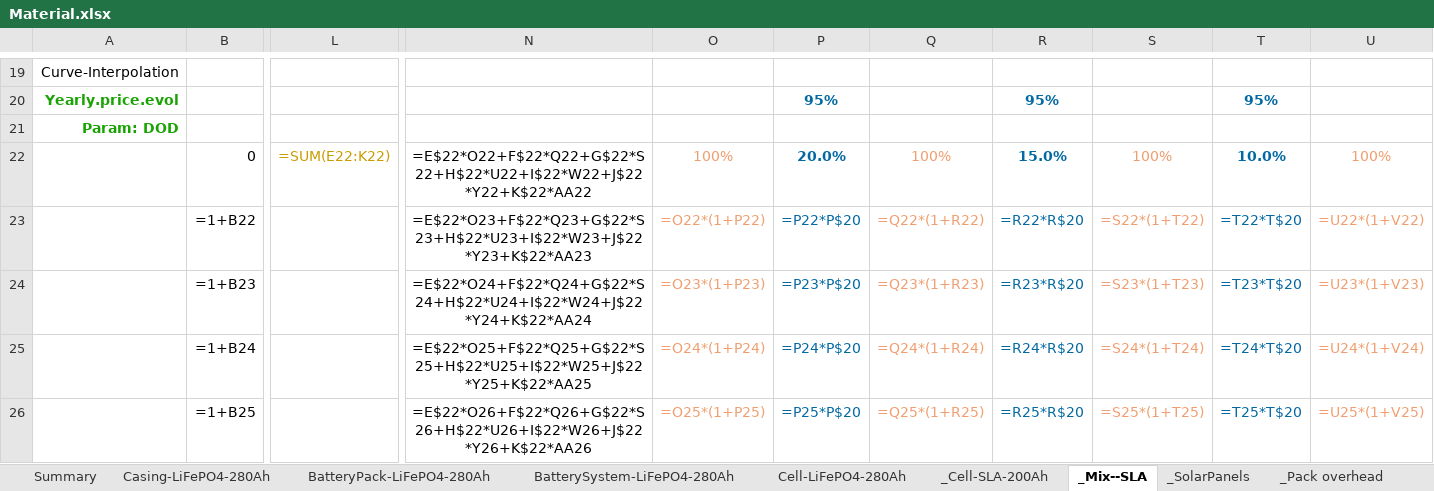
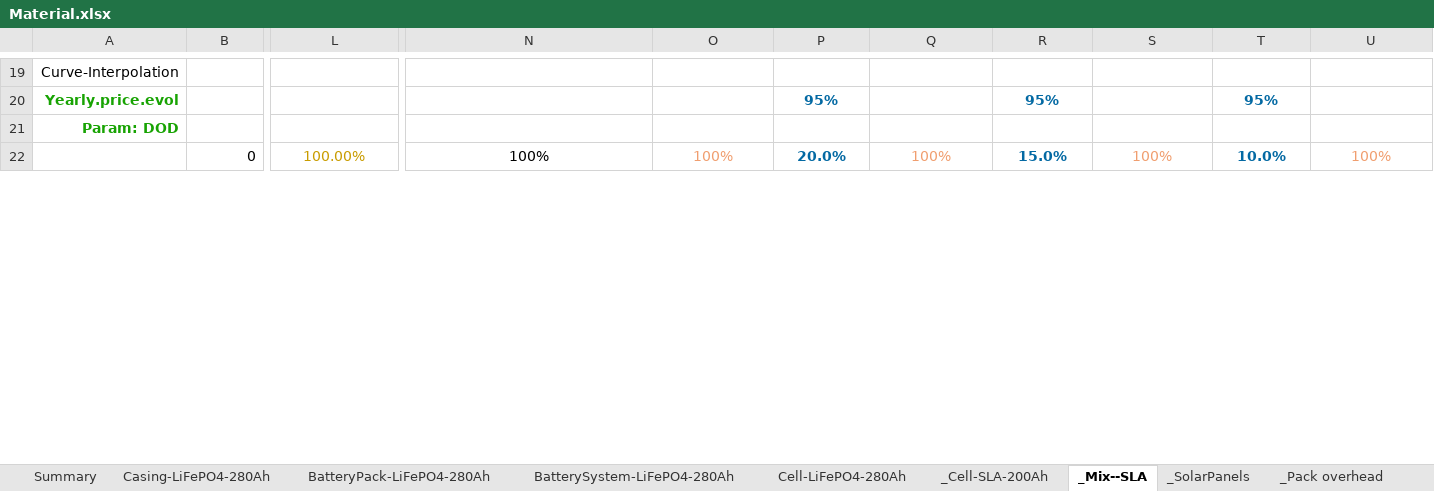
Before and after one commit to DidierFR75/azasimul, an Excel workbook: dataset/Material.xlsx, sheet _Mix--SLA, drawn as a sheet; only a part is shown, gaps mark what is left out; values as stored, in another font and other column widths than the file's, no borders; formulas without a stored value are shown as written; removed rows and columns are numbered as before the commit, all else as after; rows hold the shown columns only; the diff covers the shown part only; the diff names each change by its address in the sheet, - before the commit and + after, or states it on an @@ line.

```diff
--- a/dataset/Material.xlsx (sheet _Mix--SLA)
+++ b/dataset/Material.xlsx (sheet _Mix--SLA)
-L22: =SUM(E22:K22)
+L22: 100.00%
-N22: =E$22*O22+F$22*Q22+G$22*S22+H$22*U22+I$22*W22+J$22*Y22+K$22*AA22
+N22: 100%
-row 23:  | =1+B22 |  | =E$22*O23+F$22*Q23+G$22*S23+H$22*U23+I$22*W23+J$22*Y23+K$22*AA23 | =O22*(1+P22) | =P22*P$20 | =Q22*(1+R22) | =R22*R$20 | =S22*(1+T22) | =T22*T$20 | =U22*(1+V22)
-row 24:  | =1+B23 |  | =E$22*O24+F$22*Q24+G$22*S24+H$22*U24+I$22*W24+J$22*Y24+K$22*AA24 | =O23*(1+P23) | =P23*P$20 | =Q23*(1+R23) | =R23*R$20 | =S23*(1+T23) | =T23*T$20 | =U23*(1+V23)
-row 25:  | =1+B24 |  | =E$22*O25+F$22*Q25+G$22*S25+H$22*U25+I$22*W25+J$22*Y25+K$22*AA25 | =O24*(1+P24) | =P24*P$20 | =Q24*(1+R24) | =R24*R$20 | =S24*(1+T24) | =T24*T$20 | =U24*(1+V24)
-row 26:  | =1+B25 |  | =E$22*O26+F$22*Q26+G$22*S26+H$22*U26+I$22*W26+J$22*Y26+K$22*AA26 | =O25*(1+P25) | =P25*P$20 | =Q25*(1+R25) | =R25*R$20 | =S25*(1+T25) | =T25*T$20 | =U25*(1+V25)
```
Also changed, not shown: 30 added rows, 26 removed rows and 1 edited cell elsewhere in this sheet, sheet _Pack overhead, sheet _Cell-SLA-200Ah, sheet _AirConsumption, sheet Cell-LiFePO4-280Ah, sheet _(ANX) Solar resources, sheet BatterySystem-LiFePO4-280Ah, 4 more sheets, dataset/Financial.xlsx, dataset/models/input/OperationsConstants.xlsx, 14 other files.
